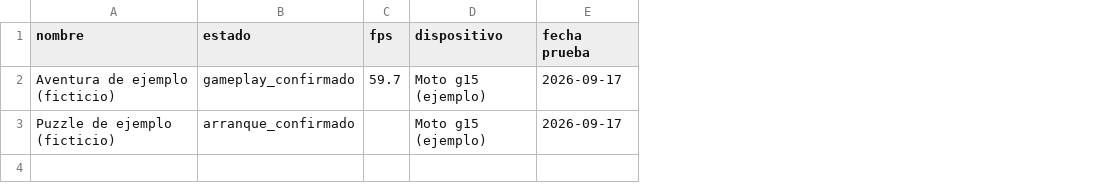
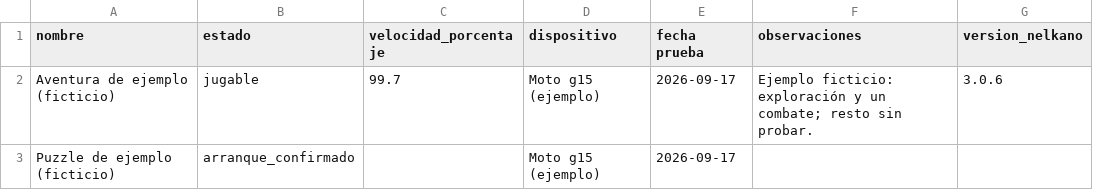
Before and after one commit to ivanpg94/Nelkano-web, a CSV file: public_html/modules/custom/nelkano_home/assets/compatibilidad-ejemplo.csv, drawn as a sheet; removed rows and columns are numbered as before the commit, all else as after; the diff names each change by its address in the sheet, - before the commit and + after, or states it on an @@ line.

Commit message:
Prepara compatibilidad y conserva las subidas manuales de versiones

```diff
--- a/public_html/modules/custom/nelkano_home/assets/compatibilidad-ejemplo.csv
+++ b/public_html/modules/custom/nelkano_home/assets/compatibilidad-ejemplo.csv
-column C (fps), row 2: 59.7
+column C (velocidad_porcentaje), row 2: 99.7
+column F (observaciones), row 2: Ejemplo ficticio: exploración y un combate; resto sin probar.
+column G (version_nelkano), row 2: 3.0.6
-B2 (estado): gameplay_confirmado
+B2 (estado): jugable
```
Also changed, not shown: 35 other files.
